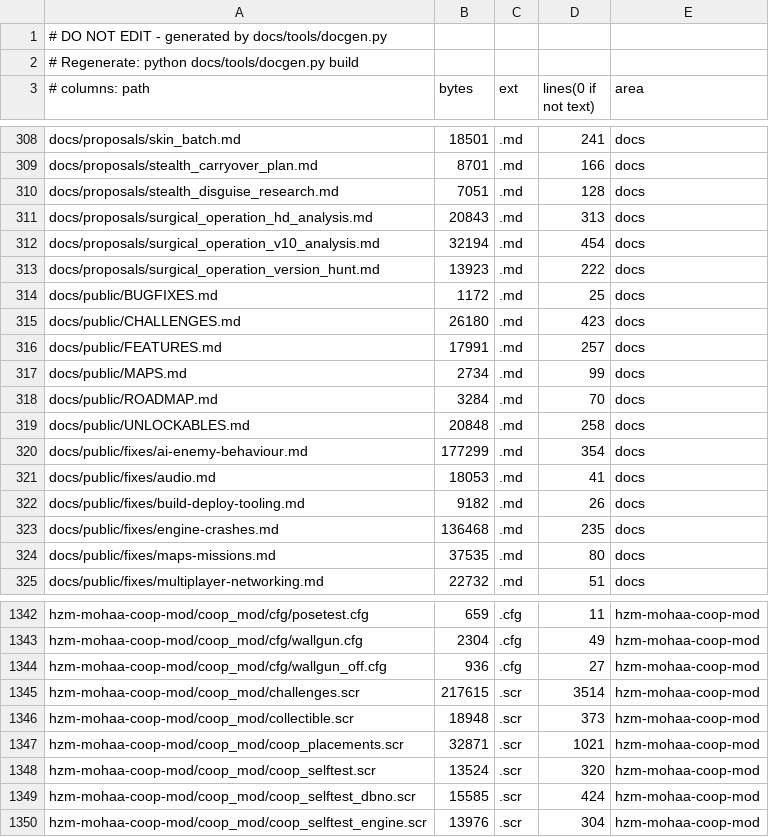
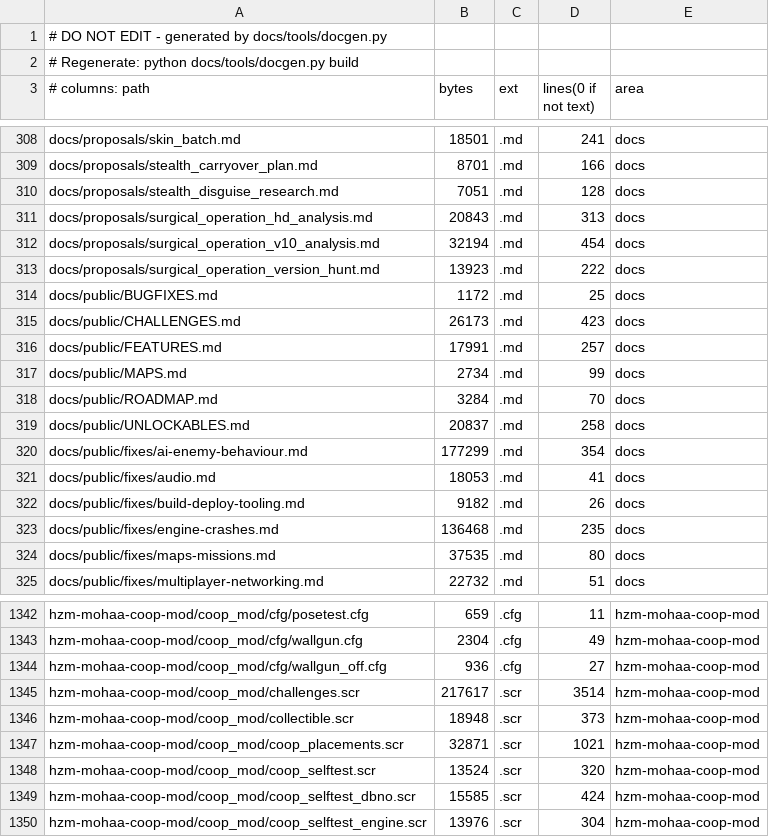
Before and after one commit to MOHCoopTrilogy/releases, a TSV file: docs/generated/filemap.tsv, drawn as a sheet; only a part is shown, gaps mark what is left out.

```diff
--- a/docs/generated/filemap.tsv
+++ b/docs/generated/filemap.tsv
@@ -314,3 +314,3 @@ docs/proposals/surgical_operation_version_hunt.md	13923	.md	222	docs
 docs/public/BUGFIXES.md	1172	.md	25	docs
-docs/public/CHALLENGES.md	26180	.md	423	docs
+docs/public/CHALLENGES.md	26173	.md	423	docs
 docs/public/FEATURES.md	17991	.md	257	docs
@@ -318,3 +318,3 @@ docs/public/MAPS.md	2734	.md	99	docs
 docs/public/ROADMAP.md	3284	.md	70	docs
-docs/public/UNLOCKABLES.md	20848	.md	258	docs
+docs/public/UNLOCKABLES.md	20837	.md	258	docs
 docs/public/fixes/ai-enemy-behaviour.md	177299	.md	354	docs
@@ -1344,3 +1344,3 @@ hzm-mohaa-coop-mod/coop_mod/cfg/wallgun.cfg	2304	.cfg	49	hzm-mohaa-coop-mod
 hzm-mohaa-coop-mod/coop_mod/cfg/wallgun_off.cfg	936	.cfg	27	hzm-mohaa-coop-mod
-hzm-mohaa-coop-mod/coop_mod/challenges.scr	217615	.scr	3514	hzm-mohaa-coop-mod
+hzm-mohaa-coop-mod/coop_mod/challenges.scr	217617	.scr	3514	hzm-mohaa-coop-mod
 hzm-mohaa-coop-mod/coop_mod/collectible.scr	18948	.scr	373	hzm-mohaa-coop-mod
```
Also changed, not shown: 4 other files.
